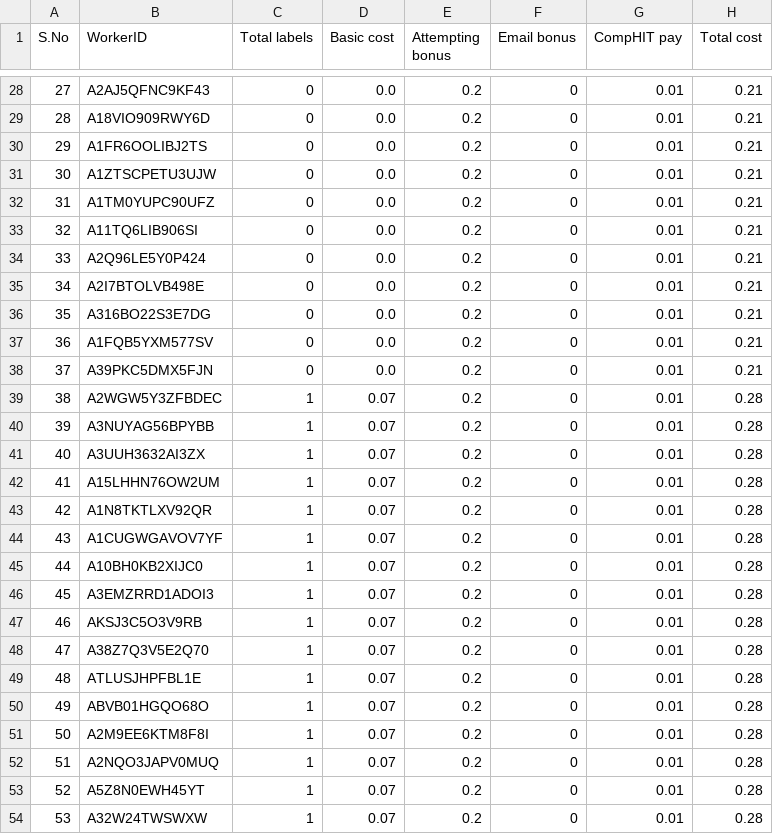
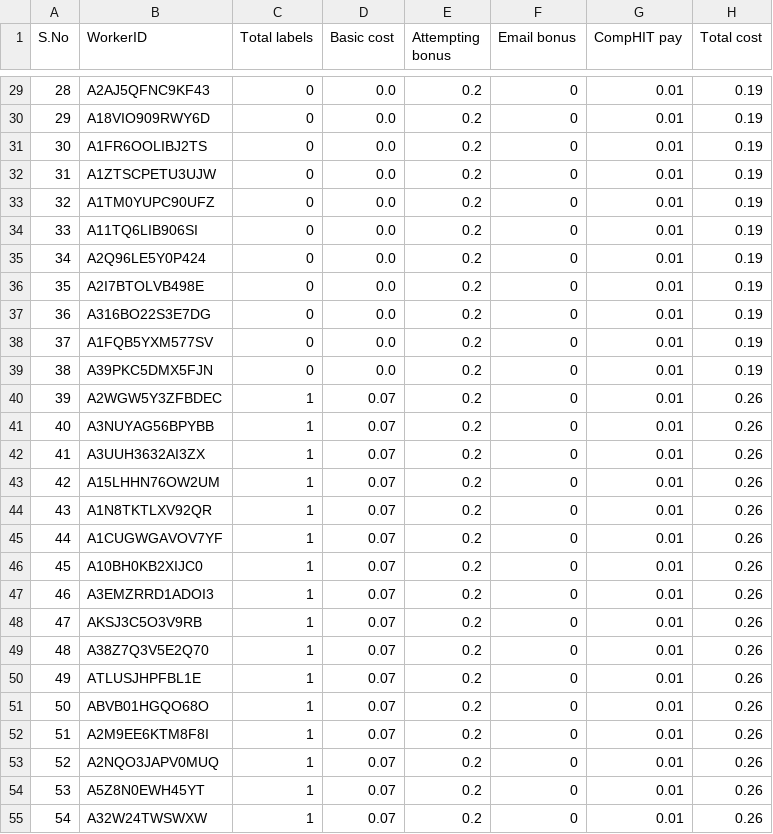
Before and after one commit to tongliuF8/active_learning_crowds, a CSV file: data/hit_report2.csv, drawn as a sheet; only a part is shown, gaps mark what is left out; addresses are those after the commit; the diff covers the shown part only; the diff names each change by its address in the sheet, - before the commit and + after, or states it on an @@ line.

```diff
--- a/data/hit_report2.csv
+++ b/data/hit_report2.csv
@@ column A (S.No) renumbered between rows 18 and 175 @@
-H29:H39 (Total cost): 0.21
+H29:H39 (Total cost): 0.19
-H40:H55 (Total cost): 0.28
+H40:H55 (Total cost): 0.26
```
Also changed, not shown: 1 added row and 149 edited cells elsewhere in this file, 42 other files.
